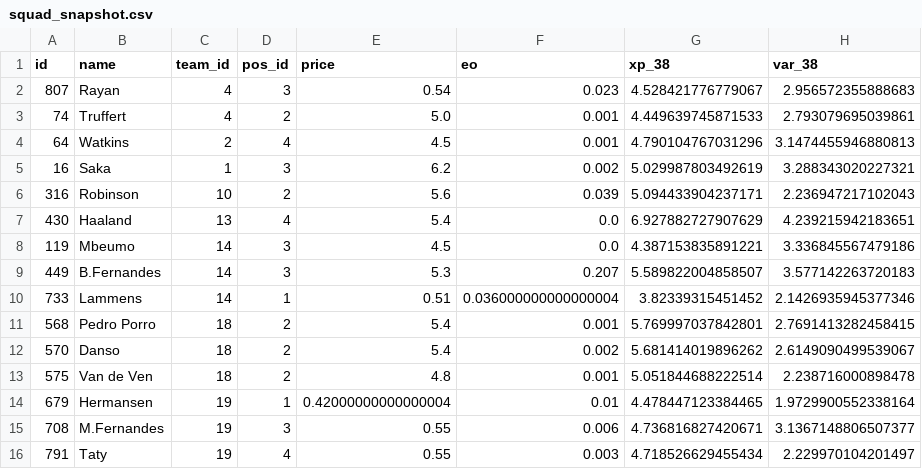
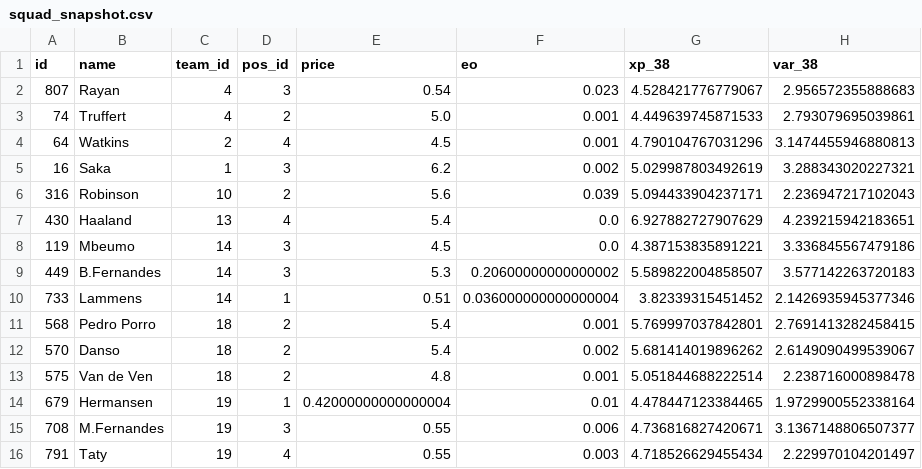
Before and after one commit to quocanhdayyy/footballmanager, a CSV file: data/processed/squad_snapshot.csv, drawn as a sheet; only a part is shown; the diff names each change by its address in the sheet, - before the commit and + after, or states it on an @@ line.

```diff
--- a/data/processed/squad_snapshot.csv
+++ b/data/processed/squad_snapshot.csv
-F9 (eo): 0.207
+F9 (eo): 0.20600000000000002
```
Also changed, not shown: data/players.csv.
